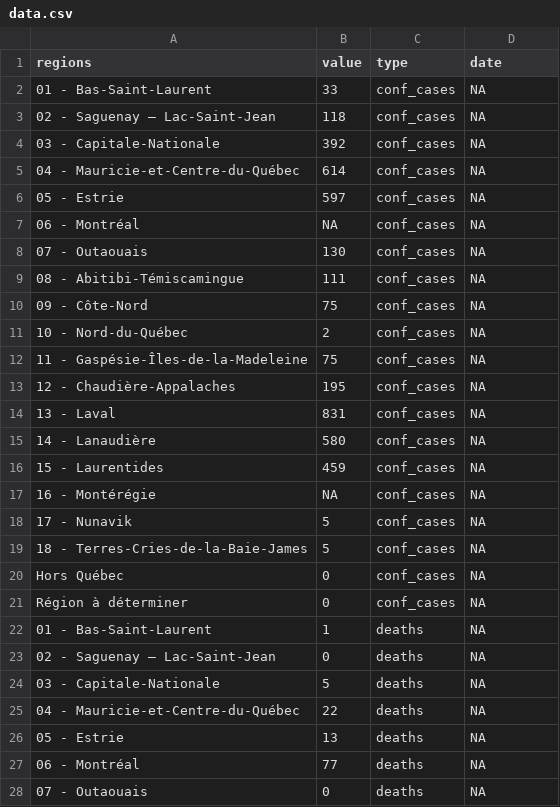
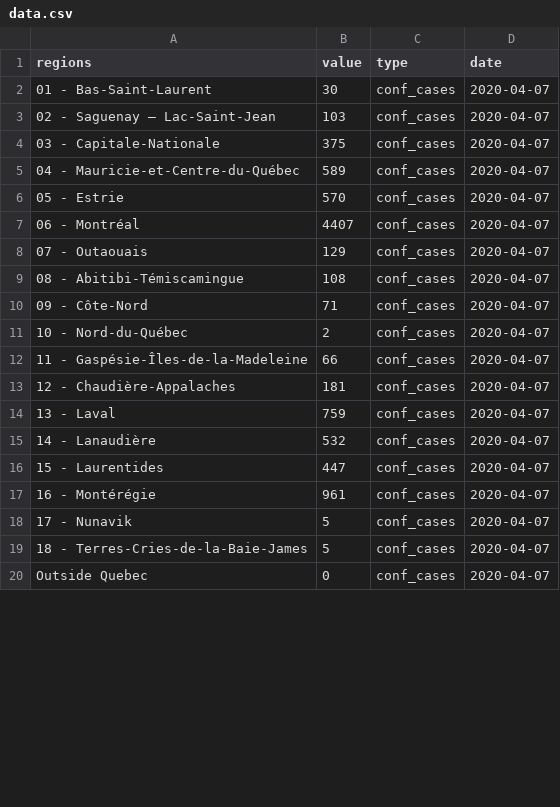
Before and after one commit to LVG77/covid-data-qc, a CSV file: covid_qc/data.csv, drawn as a sheet; only a part is shown; the diff covers the shown part only.

Commit message:
update covid_qc

```diff
--- a/covid_qc/data.csv
+++ b/covid_qc/data.csv
@@ -1,28 +1,20 @@
 "regions","value","type","date"
-"01 - Bas-Saint-Laurent",33,"conf_cases",NA
-"02 - Saguenay – Lac-Saint-Jean",118,"conf_cases",NA
-"03 - Capitale-Nationale",392,"conf_cases",NA
-"04 - Mauricie-et-Centre-du-Québec",614,"conf_cases",NA
-"05 - Estrie",597,"conf_cases",NA
-"06 - Montréal",NA,"conf_cases",NA
-"07 - Outaouais",130,"conf_cases",NA
-"08 - Abitibi-Témiscamingue",111,"conf_cases",NA
-"09 - Côte-Nord",75,"conf_cases",NA
-"10 - Nord-du-Québec",2,"conf_cases",NA
-"11 - Gaspésie-Îles-de-la-Madeleine",75,"conf_cases",NA
-"12 - Chaudière-Appalaches",195,"conf_cases",NA
-"13 - Laval",831,"conf_cases",NA
-"14 - Lanaudière",580,"conf_cases",NA
-"15 - Laurentides",459,"conf_cases",NA
-"16 - Montérégie",NA,"conf_cases",NA
-"17 - Nunavik",5,"conf_cases",NA
-"18 - Terres-Cries-de-la-Baie-James",5,"conf_cases",NA
-"Hors Québec",0,"conf_cases",NA
-"Région à déterminer",0,"conf_cases",NA
-"01 - Bas-Saint-Laurent",1,"deaths",NA
-"02 - Saguenay – Lac-Saint-Jean",0,"deaths",NA
-"03 - Capitale-Nationale",5,"deaths",NA
-"04 - Mauricie-et-Centre-du-Québec",22,"deaths",NA
-"05 - Estrie",13,"deaths",NA
-"06 - Montréal",77,"deaths",NA
-"07 - Outaouais",0,"deaths",NA
+"01 - Bas-Saint-Laurent",30,"conf_cases",2020-04-07
+"02 - Saguenay – Lac-Saint-Jean",103,"conf_cases",2020-04-07
+"03 - Capitale-Nationale",375,"conf_cases",2020-04-07
+"04 - Mauricie-et-Centre-du-Québec",589,"conf_cases",2020-04-07
+"05 - Estrie",570,"conf_cases",2020-04-07
+"06 - Montréal",4407,"conf_cases",2020-04-07
+"07 - Outaouais",129,"conf_cases",2020-04-07
+"08 - Abitibi-Témiscamingue",108,"conf_cases",2020-04-07
+"09 - Côte-Nord",71,"conf_cases",2020-04-07
+"10 - Nord-du-Québec",2,"conf_cases",2020-04-07
+"11 - Gaspésie-Îles-de-la-Madeleine",66,"conf_cases",2020-04-07
+"12 - Chaudière-Appalaches",181,"conf_cases",2020-04-07
+"13 - Laval",759,"conf_cases",2020-04-07
+"14 - Lanaudière",532,"conf_cases",2020-04-07
+"15 - Laurentides",447,"conf_cases",2020-04-07
+"16 - Montérégie",961,"conf_cases",2020-04-07
+"17 - Nunavik",5,"conf_cases",2020-04-07
+"18 - Terres-Cries-de-la-Baie-James",5,"conf_cases",2020-04-07
+"Outside Quebec",0,"conf_cases",2020-04-07
```
Also changed, not shown: 12 removed rows and 2 edited cells elsewhere in this file, 3 other files.
